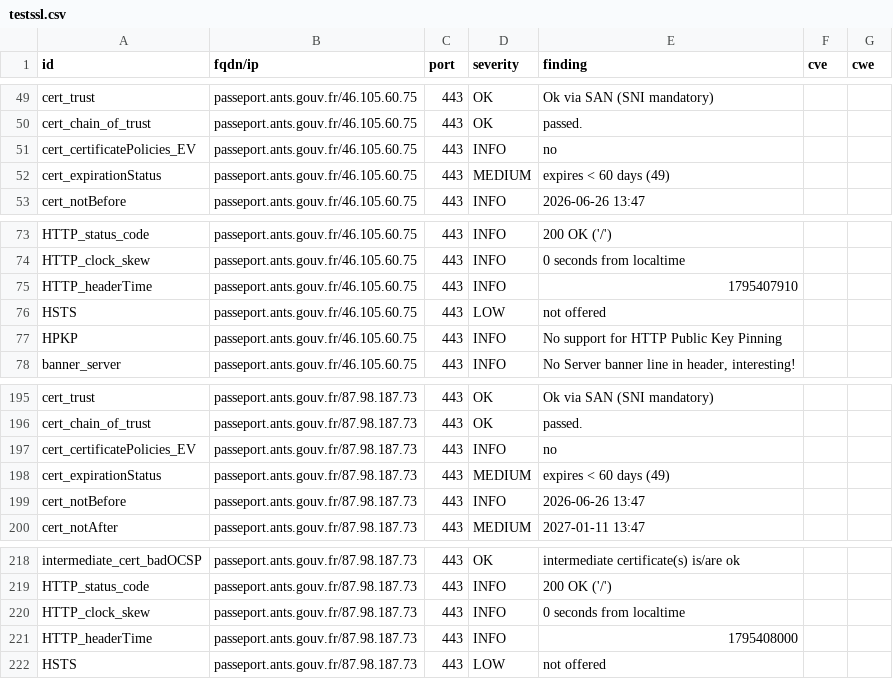
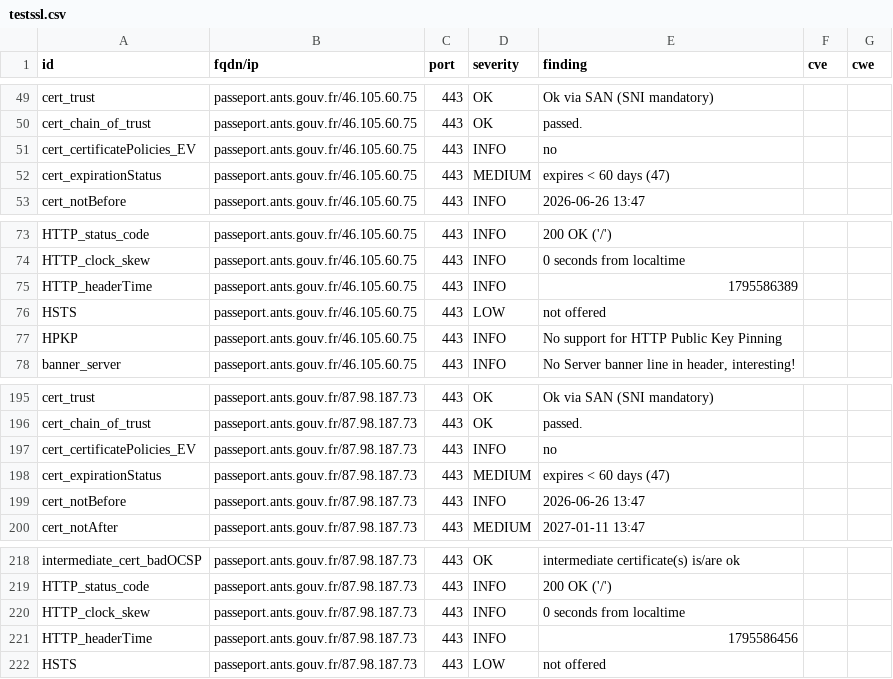
Before and after one commit to dnum-mi/dashlord, a CSV file: results/aHR0cHM6Ly9wYXNzZXBvcnQuYW50cy5nb3V2LmZyL1NlcnZpY2VzLWFzc29jaWVzL1JlYWxpc2VyLXVuZS1wcmUtZGVtYW5kZS1kZS1wYXNzZXBvcnQ=/testssl.csv, drawn as a sheet; only a part is shown, gaps mark what is left out; the diff names each change by its address in the sheet, - before the commit and + after, or states it on an @@ line.

```diff
--- a/results/aHR0cHM6Ly9wYXNzZXBvcnQuYW50cy5nb3V2LmZyL1NlcnZpY2VzLWFzc29jaWVzL1JlYWxpc2VyLXVuZS1wcmUtZGVtYW5kZS1kZS1wYXNzZXBvcnQ=/testssl.csv
+++ b/results/aHR0cHM6Ly9wYXNzZXBvcnQuYW50cy5nb3V2LmZyL1NlcnZpY2VzLWFzc29jaWVzL1JlYWxpc2VyLXVuZS1wcmUtZGVtYW5kZS1kZS1wYXNzZXBvcnQ=/testssl.csv
-E52 (finding): expires < 60 days (49)
+E52 (finding): expires < 60 days (47)
-E75 (finding): 1795407910
+E75 (finding): 1795586389
-E198 (finding): expires < 60 days (49)
+E198 (finding): expires < 60 days (47)
-E221 (finding): 1795408000
+E221 (finding): 1795586456
```
Also changed, not shown: 3 other files.
